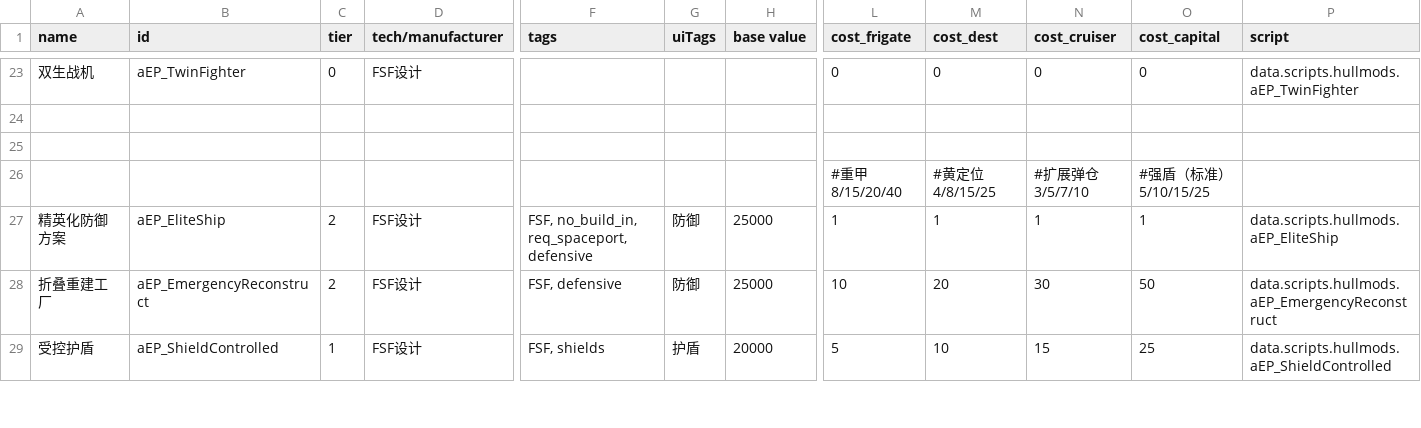
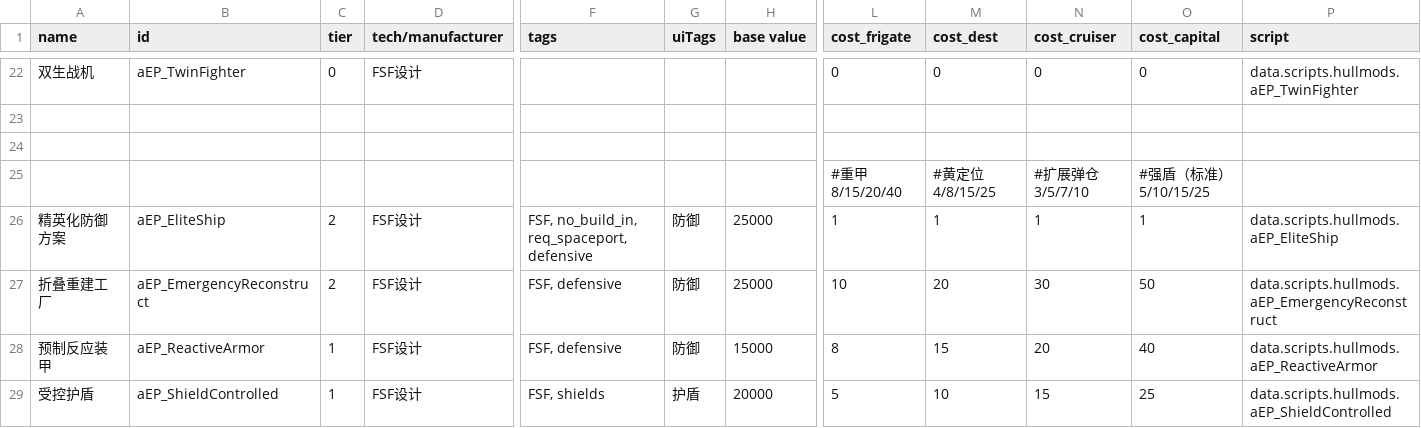
Before and after one commit to a111164i/FSF_MilitaryCompany, a CSV file: data/hullmods/hull_mods.csv, drawn as a sheet; only a part is shown, gaps mark what is left out; rows hold the shown columns only; the diff covers the shown part only; the diff names each change by its address in the sheet, - before the commit and + after, or states it on an @@ line.

```diff
--- a/data/hullmods/hull_mods.csv
+++ b/data/hullmods/hull_mods.csv
+row 28: 预制反应装甲 | aEP_ReactiveArmor | 1 | FSF设计 | FSF, defensive | 防御 | 15000 | 8 | 15 | 20 | 40 | data.scripts.hullmods.aEP_ReactiveArmor
```
Also changed, not shown: 1 removed row and 1 edited cell elsewhere in this file, data/hullmods/hull_mods_EN.csv, data/weapons/weapon_data.csv, 11 other files.
